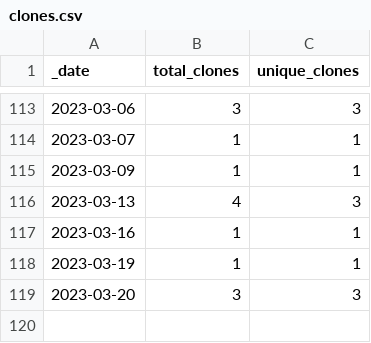
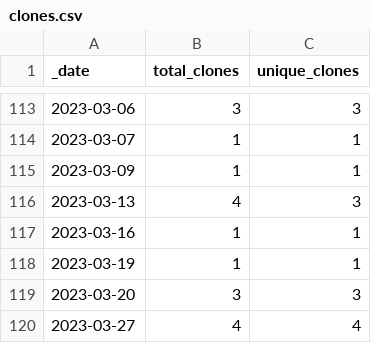
Before and after one commit to rgiessmann/4, a CSV file: traffic/clones.csv, drawn as a sheet; only a part is shown, gaps mark what is left out; the diff names each change by its address in the sheet, - before the commit and + after, or states it on an @@ line.

Commit message:
GitHub traffic

```diff
--- a/traffic/clones.csv
+++ b/traffic/clones.csv
+row 120: 2023-03-27 | 4 | 4
```
Also changed, not shown: 1 other file.
